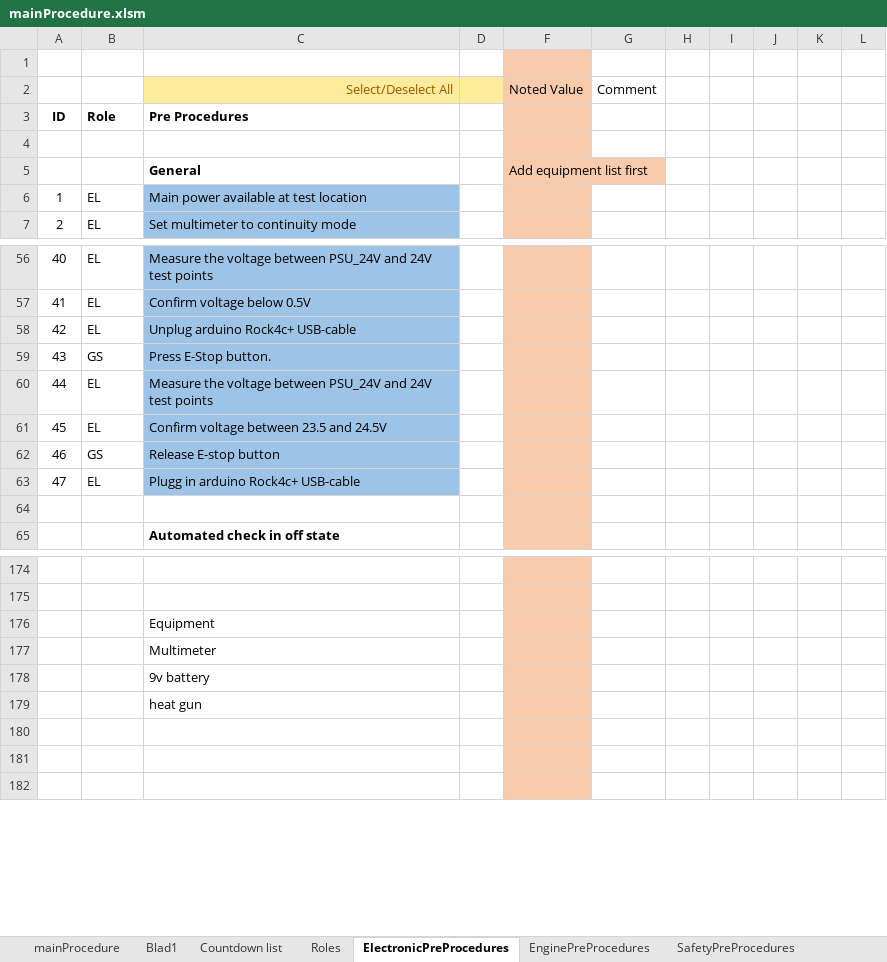
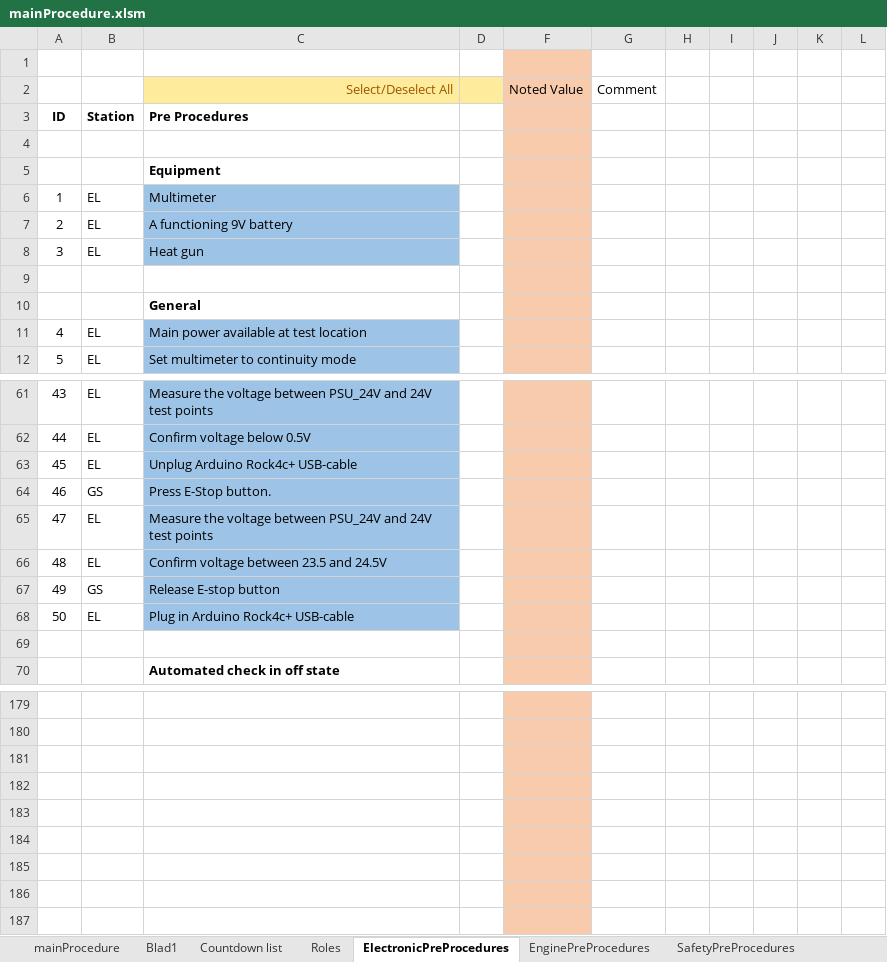
Before and after one commit to finhan-2/RavenProcedure, an Excel workbook: mainProcedure.xlsm, sheet ElectronicPreProcedures, drawn as a sheet; only a part is shown, gaps mark what is left out; values as stored, in another font and other column widths than the file's, no borders; charts and pictures and conditional formats not drawn; addresses are those after the commit; the diff covers the shown part only; the diff names each change by its address in the sheet, - before the commit and + after, or states it on an @@ line.

Commit message:
Spell check on procedures
The excel spell check didn't fix everything

```diff
--- a/mainProcedure.xlsm (sheet ElectronicPreProcedures)
+++ b/mainProcedure.xlsm (sheet ElectronicPreProcedures)
-B3: Role
+B3: Station
+row 5:  |  | Equipment
+row 6: 1 | EL | Multimeter
+row 7: 2 | EL | A functioning 9V battery
+row 8: 3 | EL | Heat gun
-row 9:  |  | General |  | Add equipment list first
+row 9: (empty)
+row 10:  |  | General
@@ column A renumbered between rows 11 and 176 @@
-C63: Unplug arduino Rock4c+ USB-cable
+C63: Unplug Arduino Rock4c+ USB-cable
-C68: Plugg in arduino Rock4c+ USB-cable
+C68: Plug in Arduino Rock4c+ USB-cable
-C181: Equipment
+C181: (empty)
-C182: Multimeter
+C182: (empty)
-C183: 9v battery
+C183: (empty)
-C184: heat gun
+C184: (empty)
```
Also changed, not shown: 1 edited cell elsewhere in this sheet, sheet mainProcedure, sheet Roles, sheet EnginePreProcedures, formulas that keep their value, charts or pictures, 1 other file.
